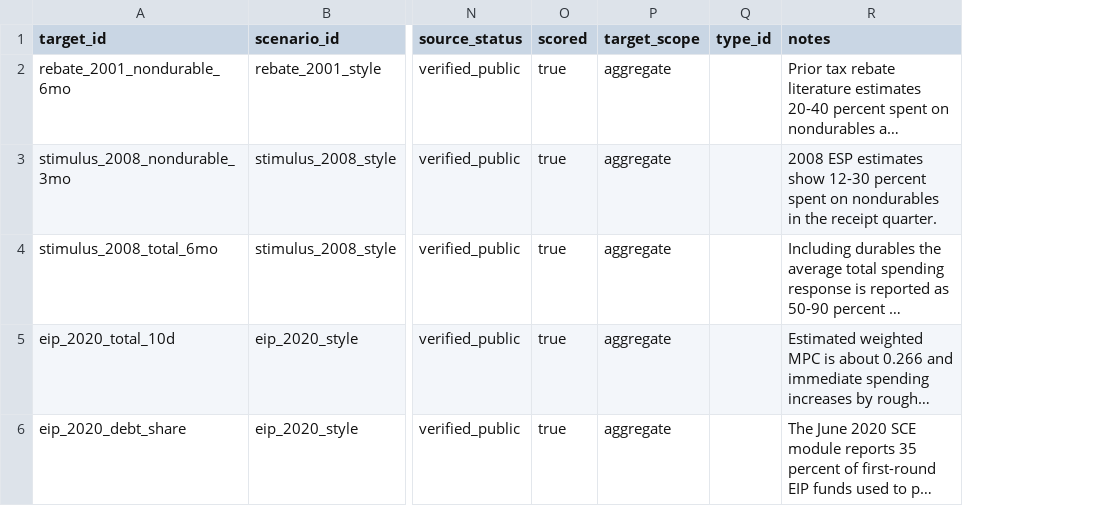
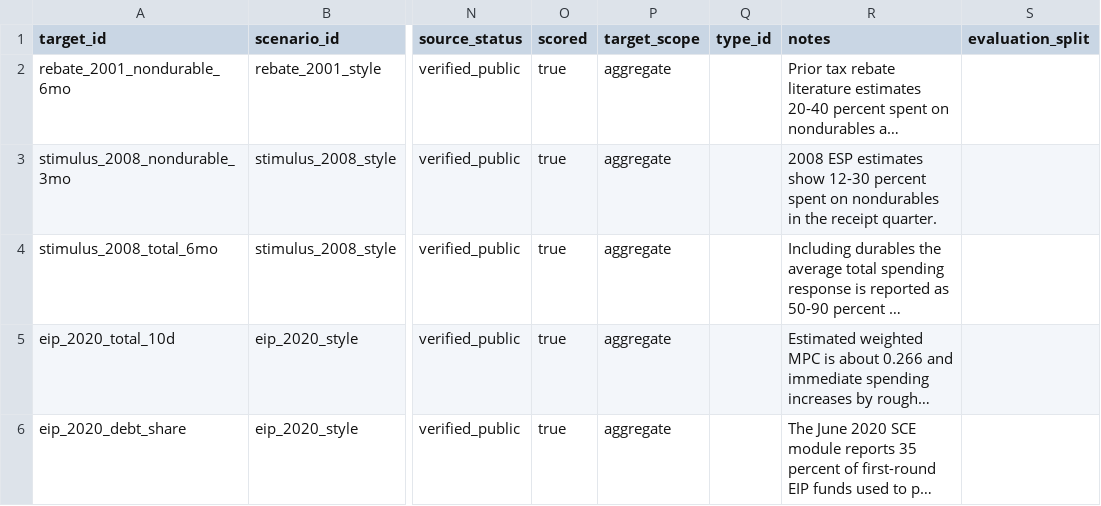
Before and after one commit to strangeloopcanon/macro-llm-tournament, a CSV file: src/macro_llm_tournament/data/public_behavior_targets.csv, drawn as a sheet; only a part is shown, gaps mark what is left out; long unchanged cells end in …; the diff covers the shown part only; the diff names each change by its address in the sheet, - before the commit and + after, or states it on an @@ line.

```diff
--- a/src/macro_llm_tournament/data/public_behavior_targets.csv
+++ b/src/macro_llm_tournament/data/public_behavior_targets.csv
+column S (evaluation_split), empty
```
Also changed, not shown: 4 added rows elsewhere in this file, 3 other files.
